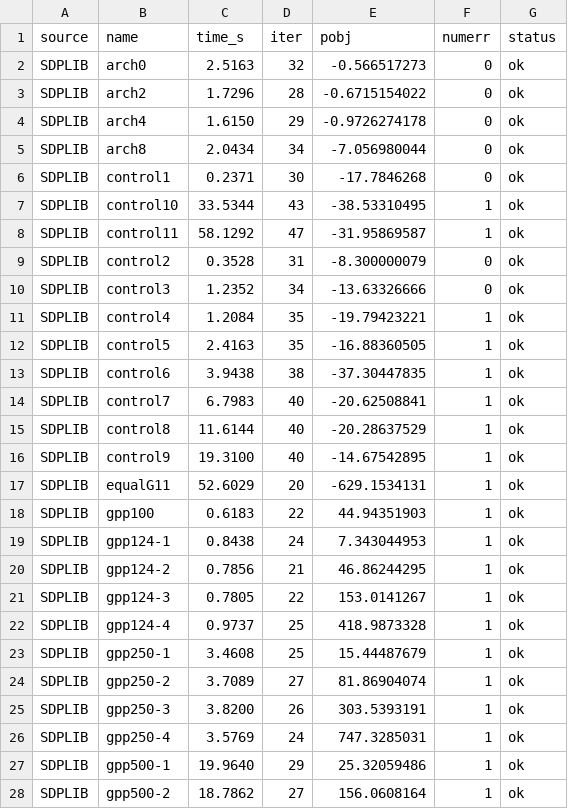
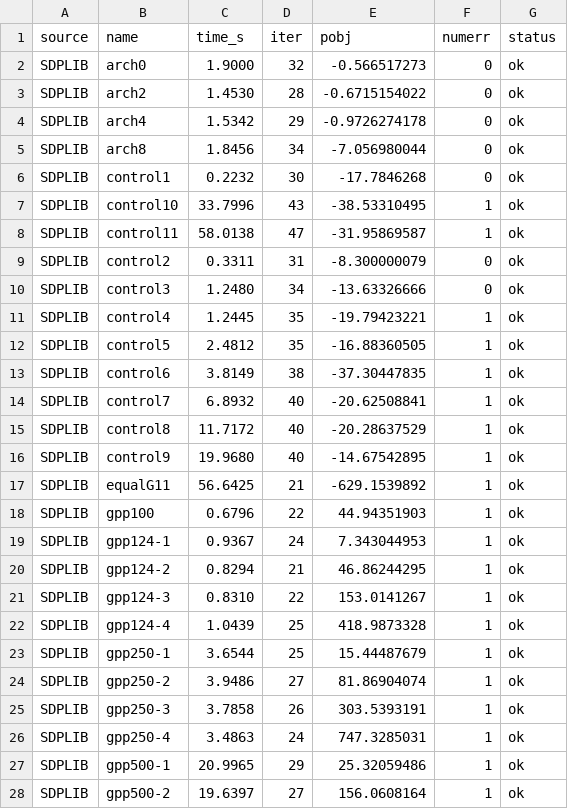
Before and after one commit to napinoco/sedumipy, a CSV file: docs/_static/benchmark_results_octave.csv, drawn as a sheet; only a part is shown; the diff covers the shown part only.

```diff
--- a/docs/_static/benchmark_results_octave.csv
+++ b/docs/_static/benchmark_results_octave.csv
@@ -1,28 +1,28 @@
 source,name,time_s,iter,pobj,numerr,status
-SDPLIB,arch0,2.5163,32,-0.566517273,0,ok
-SDPLIB,arch2,1.7296,28,-0.6715154022,0,ok
-SDPLIB,arch4,1.6150,29,-0.9726274178,0,ok
-SDPLIB,arch8,2.0434,34,-7.056980044,0,ok
-SDPLIB,control1,0.2371,30,-17.7846268,0,ok
-SDPLIB,control10,33.5344,43,-38.53310495,1,ok
-SDPLIB,control11,58.1292,47,-31.95869587,1,ok
-SDPLIB,control2,0.3528,31,-8.300000079,0,ok
-SDPLIB,control3,1.2352,34,-13.63326666,0,ok
-SDPLIB,control4,1.2084,35,-19.79423221,1,ok
-SDPLIB,control5,2.4163,35,-16.88360505,1,ok
-SDPLIB,control6,3.9438,38,-37.30447835,1,ok
-SDPLIB,control7,6.7983,40,-20.62508841,1,ok
-SDPLIB,control8,11.6144,40,-20.28637529,1,ok
-SDPLIB,control9,19.3100,40,-14.67542895,1,ok
-SDPLIB,equalG11,52.6029,20,-629.1534131,1,ok
-SDPLIB,gpp100,0.6183,22,44.94351903,1,ok
-SDPLIB,gpp124-1,0.8438,24,7.343044953,1,ok
-SDPLIB,gpp124-2,0.7856,21,46.86244295,1,ok
-SDPLIB,gpp124-3,0.7805,22,153.0141267,1,ok
-SDPLIB,gpp124-4,0.9737,25,418.9873328,1,ok
-SDPLIB,gpp250-1,3.4608,25,15.44487679,1,ok
-SDPLIB,gpp250-2,3.7089,27,81.86904074,1,ok
-SDPLIB,gpp250-3,3.8200,26,303.5393191,1,ok
-SDPLIB,gpp250-4,3.5769,24,747.3285031,1,ok
-SDPLIB,gpp500-1,19.9640,29,25.32059486,1,ok
-SDPLIB,gpp500-2,18.7862,27,156.0608164,1,ok
+SDPLIB,arch0,1.9000,32,-0.566517273,0,ok
+SDPLIB,arch2,1.4530,28,-0.6715154022,0,ok
+SDPLIB,arch4,1.5342,29,-0.9726274178,0,ok
+SDPLIB,arch8,1.8456,34,-7.056980044,0,ok
+SDPLIB,control1,0.2232,30,-17.7846268,0,ok
+SDPLIB,control10,33.7996,43,-38.53310495,1,ok
+SDPLIB,control11,58.0138,47,-31.95869587,1,ok
+SDPLIB,control2,0.3311,31,-8.300000079,0,ok
+SDPLIB,control3,1.2480,34,-13.63326666,0,ok
+SDPLIB,control4,1.2445,35,-19.79423221,1,ok
+SDPLIB,control5,2.4812,35,-16.88360505,1,ok
+SDPLIB,control6,3.8149,38,-37.30447835,1,ok
+SDPLIB,control7,6.8932,40,-20.62508841,1,ok
+SDPLIB,control8,11.7172,40,-20.28637529,1,ok
+SDPLIB,control9,19.9680,40,-14.67542895,1,ok
+SDPLIB,equalG11,56.6425,21,-629.1539892,1,ok
+SDPLIB,gpp100,0.6796,22,44.94351903,1,ok
+SDPLIB,gpp124-1,0.9367,24,7.343044953,1,ok
+SDPLIB,gpp124-2,0.8294,21,46.86244295,1,ok
+SDPLIB,gpp124-3,0.8310,22,153.0141267,1,ok
+SDPLIB,gpp124-4,1.0439,25,418.9873328,1,ok
+SDPLIB,gpp250-1,3.6544,25,15.44487679,1,ok
+SDPLIB,gpp250-2,3.9486,27,81.86904074,1,ok
+SDPLIB,gpp250-3,3.7858,26,303.5393191,1,ok
+SDPLIB,gpp250-4,3.4863,24,747.3285031,1,ok
+SDPLIB,gpp500-1,20.9965,29,25.32059486,1,ok
+SDPLIB,gpp500-2,19.6397,27,156.0608164,1,ok
```
Also changed, not shown: 82 edited cells elsewhere in this file, docs/_static/benchmark_comparison.csv, docs/_static/benchmark_results_python.csv, 1 other file.
